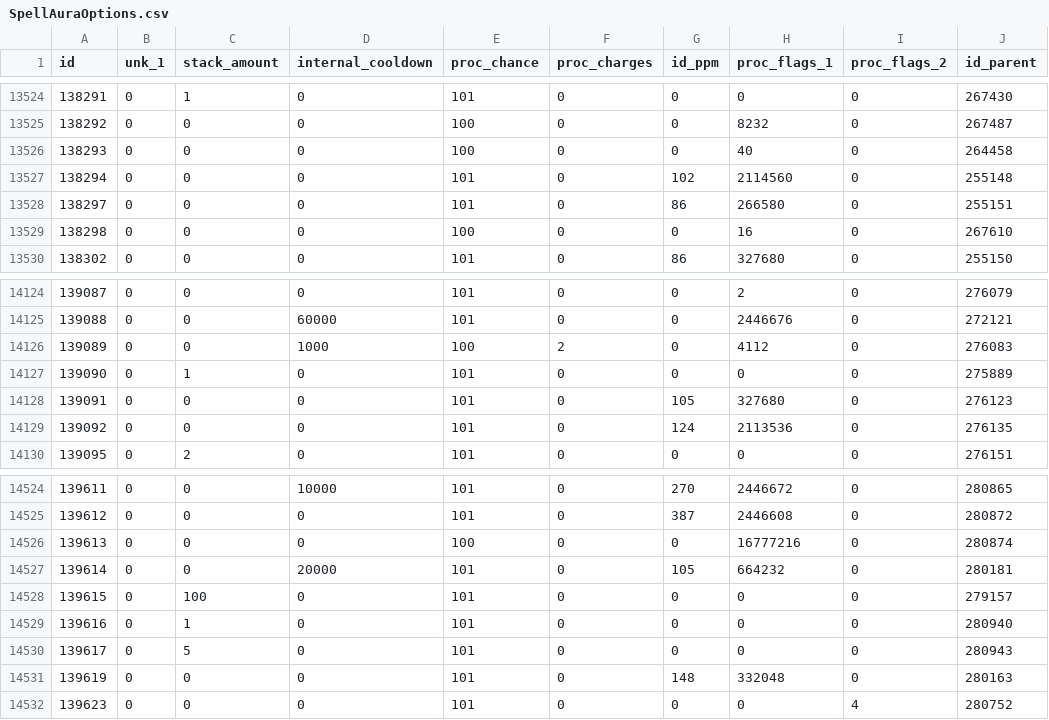
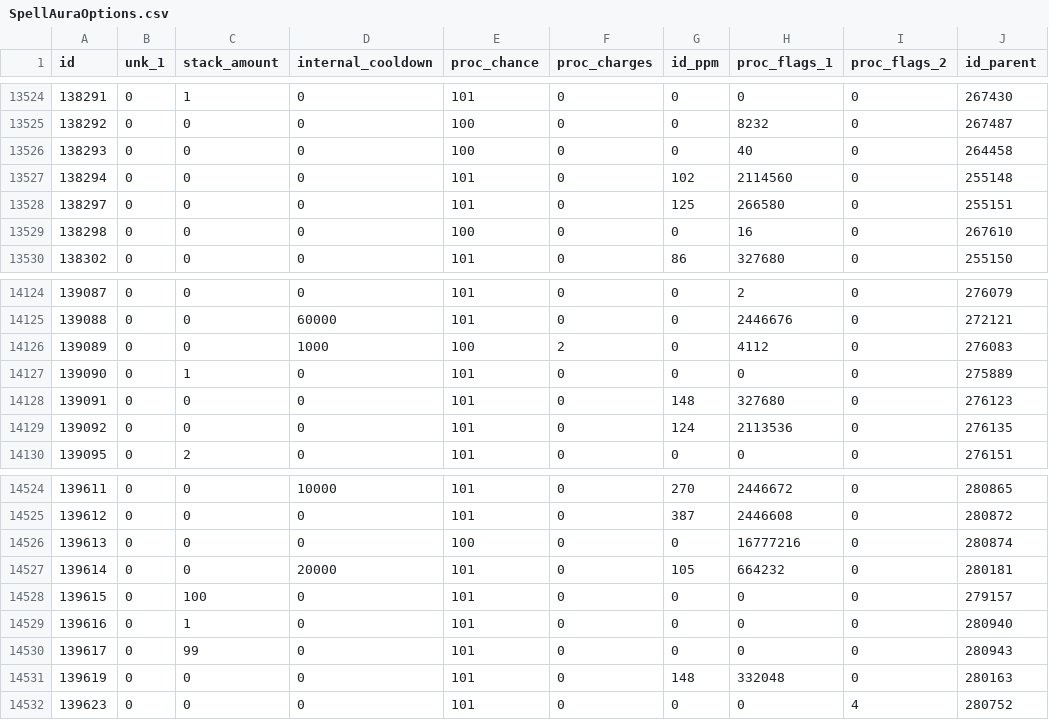
Before and after one commit to herotc/hero-dbc, a CSV file: DBC/generated/SpellAuraOptions.csv, drawn as a sheet; only a part is shown, gaps mark what is left out.

```diff
--- a/DBC/generated/SpellAuraOptions.csv
+++ b/DBC/generated/SpellAuraOptions.csv
@@ -13527,3 +13527,3 @@ id,unk_1,stack_amount,internal_cooldown,proc_chance,proc_charges,id_ppm,proc_fla
 138294,0,0,0,101,0,102,2114560,0,255148
-138297,0,0,0,101,0,86,266580,0,255151
+138297,0,0,0,101,0,125,266580,0,255151
 138298,0,0,0,100,0,0,16,0,267610
@@ -14127,3 +14127,3 @@ id,unk_1,stack_amount,internal_cooldown,proc_chance,proc_charges,id_ppm,proc_fla
 139090,0,1,0,101,0,0,0,0,275889
-139091,0,0,0,101,0,105,327680,0,276123
+139091,0,0,0,101,0,148,327680,0,276123
 139092,0,0,0,101,0,124,2113536,0,276135
@@ -14529,3 +14529,3 @@ id,unk_1,stack_amount,internal_cooldown,proc_chance,proc_charges,id_ppm,proc_fla
 139616,0,1,0,101,0,0,0,0,280940
-139617,0,5,0,101,0,0,0,0,280943
+139617,0,99,0,101,0,0,0,0,280943
 139619,0,0,0,101,0,148,332048,0,280163
```
Also changed, not shown: DBC/generated/SpecSetMember.csv, DBC/generated/SpellCooldowns.csv, 11 other files.
